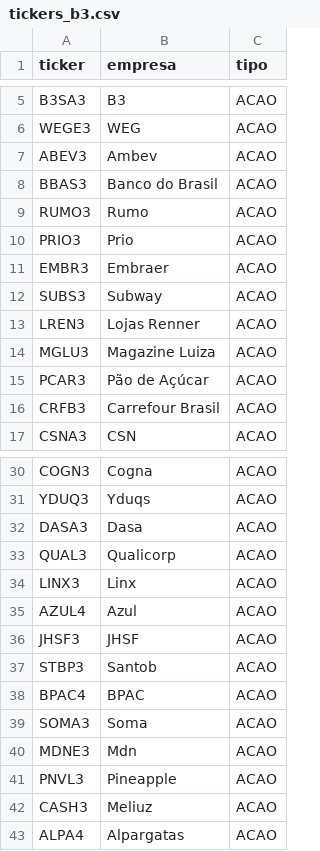
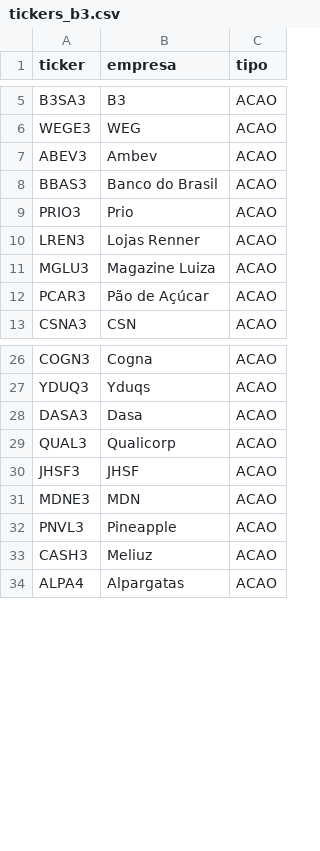
Before and after one commit to julianimmj/SMC-v3.0, a CSV file: tickers_b3.csv, drawn as a sheet; only a part is shown, gaps mark what is left out; the diff covers the shown part only.

```diff
--- a/tickers_b3.csv
+++ b/tickers_b3.csv
@@ -8,6 +8,3 @@ ABEV3,Ambev,ACAO
 BBAS3,Banco do Brasil,ACAO
-RUMO3,Rumo,ACAO
 PRIO3,Prio,ACAO
-EMBR3,Embraer,ACAO
-SUBS3,Subway,ACAO
 LREN3,Lojas Renner,ACAO
@@ -15,3 +12,2 @@ MGLU3,Magazine Luiza,ACAO
 PCAR3,Pão de Açúcar,ACAO
-CRFB3,Carrefour Brasil,ACAO
 CSNA3,CSN,ACAO
@@ -33,9 +29,4 @@ DASA3,Dasa,ACAO
 QUAL3,Qualicorp,ACAO
-LINX3,Linx,ACAO
-AZUL4,Azul,ACAO
 JHSF3,JHSF,ACAO
-STBP3,Santob,ACAO
-BPAC4,BPAC,ACAO
-SOMA3,Soma,ACAO
-MDNE3,Mdn,ACAO
+MDNE3,MDN,ACAO
 PNVL3,Pineapple,ACAO
```
Also changed, not shown: 26 added rows and 10 removed rows elsewhere in this file, 1 other file.
